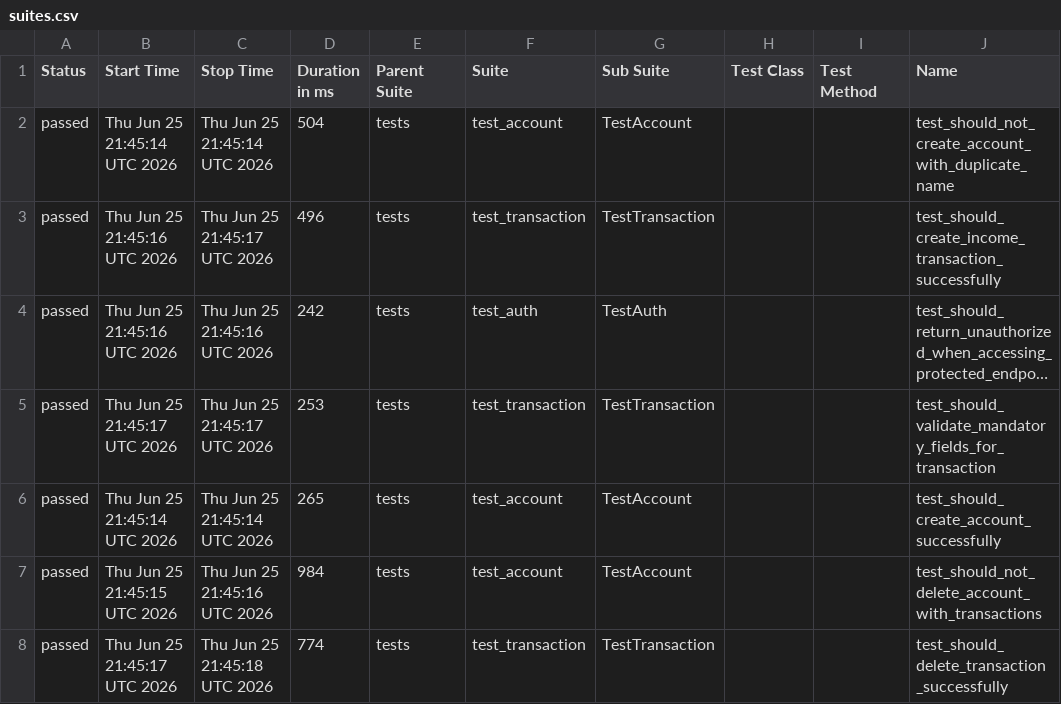
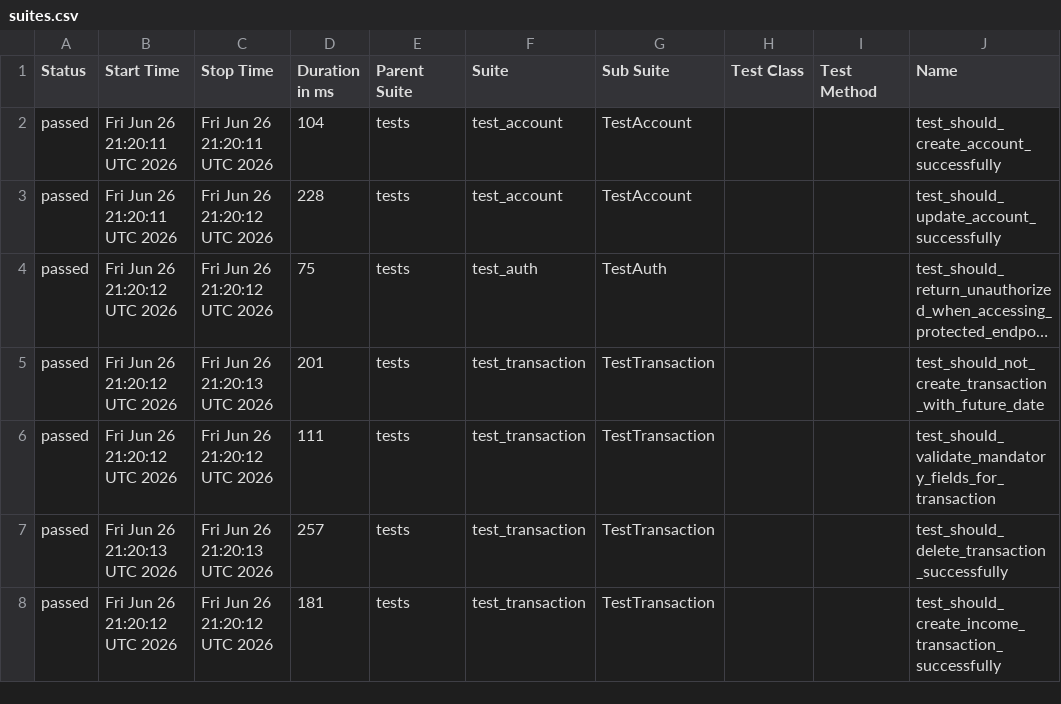
Before and after one commit to JosinaldoGJunior/python-automation-api-test, a CSV file: data/suites.csv, drawn as a sheet; only a part is shown; long unchanged cells end in …; the diff covers the shown part only; the diff names each change by its address in the sheet, - before the commit and + after, or states it on an @@ line.

```diff
--- a/data/suites.csv
+++ b/data/suites.csv
-B2 (Start Time): Thu Jun 25 21:45:14 UTC 2026
+B2 (Start Time): Fri Jun 26 21:20:11 UTC 2026
-C2 (Stop Time): Thu Jun 25 21:45:14 UTC 2026
+C2 (Stop Time): Fri Jun 26 21:20:11 UTC 2026
-D2 (Duration in ms): 504
+D2 (Duration in ms): 104
-J2 (Name): test_should_not_create_account_with_duplicate_name
+J2 (Name): test_should_create_account_successfully
-B3 (Start Time): Thu Jun 25 21:45:16 UTC 2026
+B3 (Start Time): Fri Jun 26 21:20:11 UTC 2026
-C3 (Stop Time): Thu Jun 25 21:45:17 UTC 2026
+C3 (Stop Time): Fri Jun 26 21:20:12 UTC 2026
-D3 (Duration in ms): 496
+D3 (Duration in ms): 228
-F3 (Suite): test_transaction
+F3 (Suite): test_account
-G3 (Sub Suite): TestTransaction
+G3 (Sub Suite): TestAccount
-J3 (Name): test_should_create_income_transaction_successfully
+J3 (Name): test_should_update_account_successfully
-B4 (Start Time): Thu Jun 25 21:45:16 UTC 2026
+B4 (Start Time): Fri Jun 26 21:20:12 UTC 2026
-C4 (Stop Time): Thu Jun 25 21:45:16 UTC 2026
+C4 (Stop Time): Fri Jun 26 21:20:12 UTC 2026
-D4 (Duration in ms): 242
+D4 (Duration in ms): 75
-B5 (Start Time): Thu Jun 25 21:45:17 UTC 2026
+B5 (Start Time): Fri Jun 26 21:20:12 UTC 2026
-C5 (Stop Time): Thu Jun 25 21:45:17 UTC 2026
+C5 (Stop Time): Fri Jun 26 21:20:13 UTC 2026
-D5 (Duration in ms): 253
+D5 (Duration in ms): 201
-J5 (Name): test_should_validate_mandatory_fields_for_transaction
+J5 (Name): test_should_not_create_transaction_with_future_date
-B6 (Start Time): Thu Jun 25 21:45:14 UTC 2026
+B6 (Start Time): Fri Jun 26 21:20:12 UTC 2026
-C6 (Stop Time): Thu Jun 25 21:45:14 UTC 2026
+C6 (Stop Time): Fri Jun 26 21:20:12 UTC 2026
-D6 (Duration in ms): 265
+D6 (Duration in ms): 111
-F6:F7 (Suite): test_account
+F6:F7 (Suite): test_transaction
-G6:G7 (Sub Suite): TestAccount
+G6:G7 (Sub Suite): TestTransaction
-J6 (Name): test_should_create_account_successfully
+J6 (Name): test_should_validate_mandatory_fields_for_transaction
-B7 (Start Time): Thu Jun 25 21:45:15 UTC 2026
+B7 (Start Time): Fri Jun 26 21:20:13 UTC 2026
-C7 (Stop Time): Thu Jun 25 21:45:16 UTC 2026
+C7 (Stop Time): Fri Jun 26 21:20:13 UTC 2026
-D7 (Duration in ms): 984
+D7 (Duration in ms): 257
-J7 (Name): test_should_not_delete_account_with_transactions
+J7 (Name): test_should_delete_transaction_successfully
-B8 (Start Time): Thu Jun 25 21:45:17 UTC 2026
+B8 (Start Time): Fri Jun 26 21:20:12 UTC 2026
-C8 (Stop Time): Thu Jun 25 21:45:18 UTC 2026
+C8 (Stop Time): Fri Jun 26 21:20:12 UTC 2026
-D8 (Duration in ms): 774
+D8 (Duration in ms): 181
-J8 (Name): test_should_delete_transaction_successfully
+J8 (Name): test_should_create_income_transaction_successfully
```
Also changed, not shown: 10 edited cells elsewhere in this file, 32 other files.
